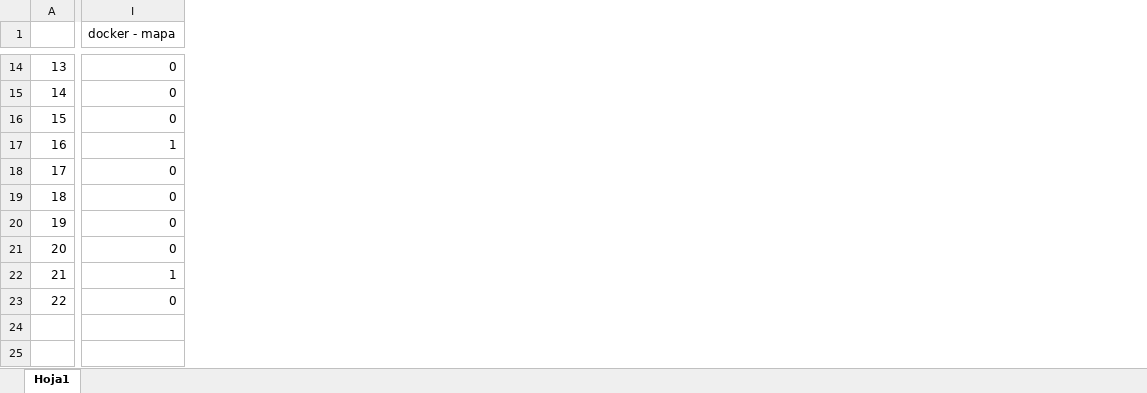
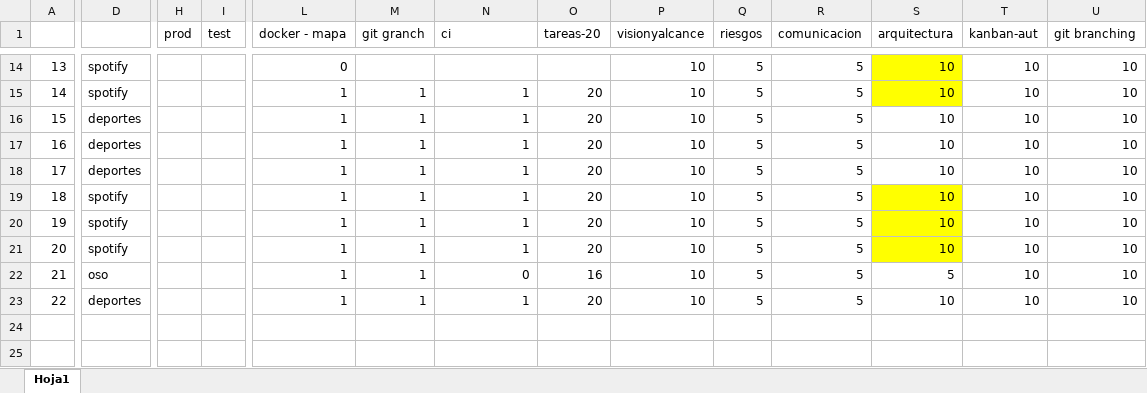
Before and after one commit to adsoftsito/apis, an Excel workbook: apis.xlsx, sheet Hoja1, drawn as a sheet; only a part is shown, gaps mark what is left out; values as stored, in another font and other column widths than the file's, no borders; charts and pictures not drawn; addresses are those after the commit; the diff covers the shown part only; the diff names each change by its address in the sheet, - before the commit and + after, or states it on an @@ line.

```diff
--- a/apis.xlsx (sheet Hoja1)
+++ b/apis.xlsx (sheet Hoja1)
+column D, rows 14-23: spotify | spotify | deportes | deportes | deportes | spotify | spotify | spotify | oso | deportes
+column H (prod), empty
+column I (test), empty
+column L (docker - mapa), rows 14-23: 0 | 1 | 1 | 1 | 1 | 1 | 1 | 1 | 1 | 1
+column M (git granch), rows 15-23: all 1
+column O (tareas-20), rows 15-23: 20 | 20 | 20 | 20 | 20 | 20 | 20 | 16 | 20
+column P (visionyalcance), rows 14-23: all 10
+column Q (riesgos), rows 14-23: all 5
+column R (comunicacion), rows 14-23: all 5
+column S (arquitectura), rows 14-23: 10 | 10 | 10 | 10 | 10 | 10 | 10 | 10 | 5 | 10
+column T (kanban-aut), rows 14-23: all 10
+column U (git branching), rows 14-23: all 10
-N1: docker - mapa
+N1: ci
-N14 (ci): 0
+N14 (ci): (empty)
-N15:N16 (ci): 0
+N15:N16 (ci): 1
-N18:N21 (ci): 0
+N18:N21 (ci): 1
-N22 (ci): 1
+N22 (ci): 0
-N23 (ci): 0
+N23 (ci): 1
```
Also changed, not shown: 7 added columns, 25 edited cells and cell formats elsewhere in this sheet, formulas that keep their value, charts or pictures, 2 other files.
